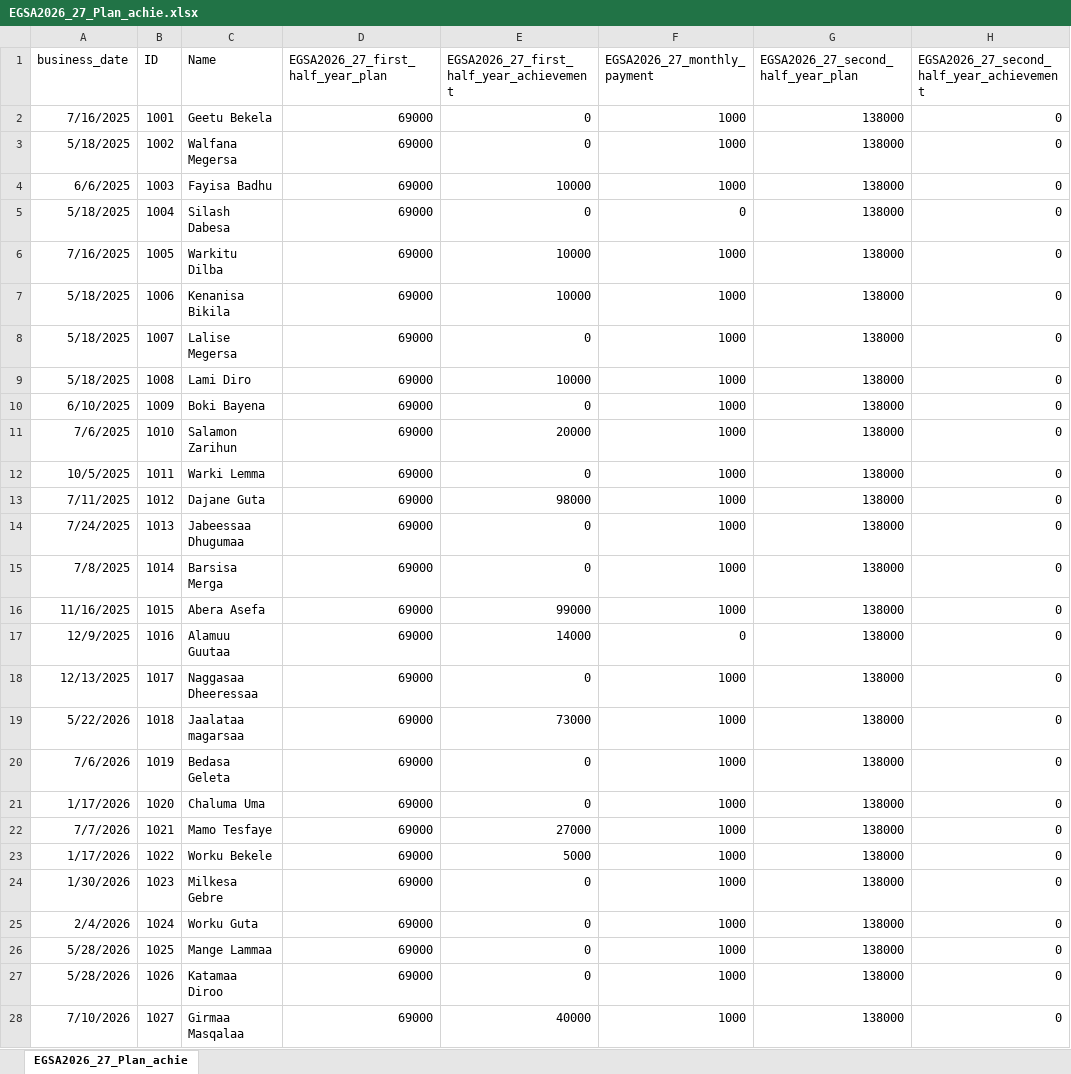
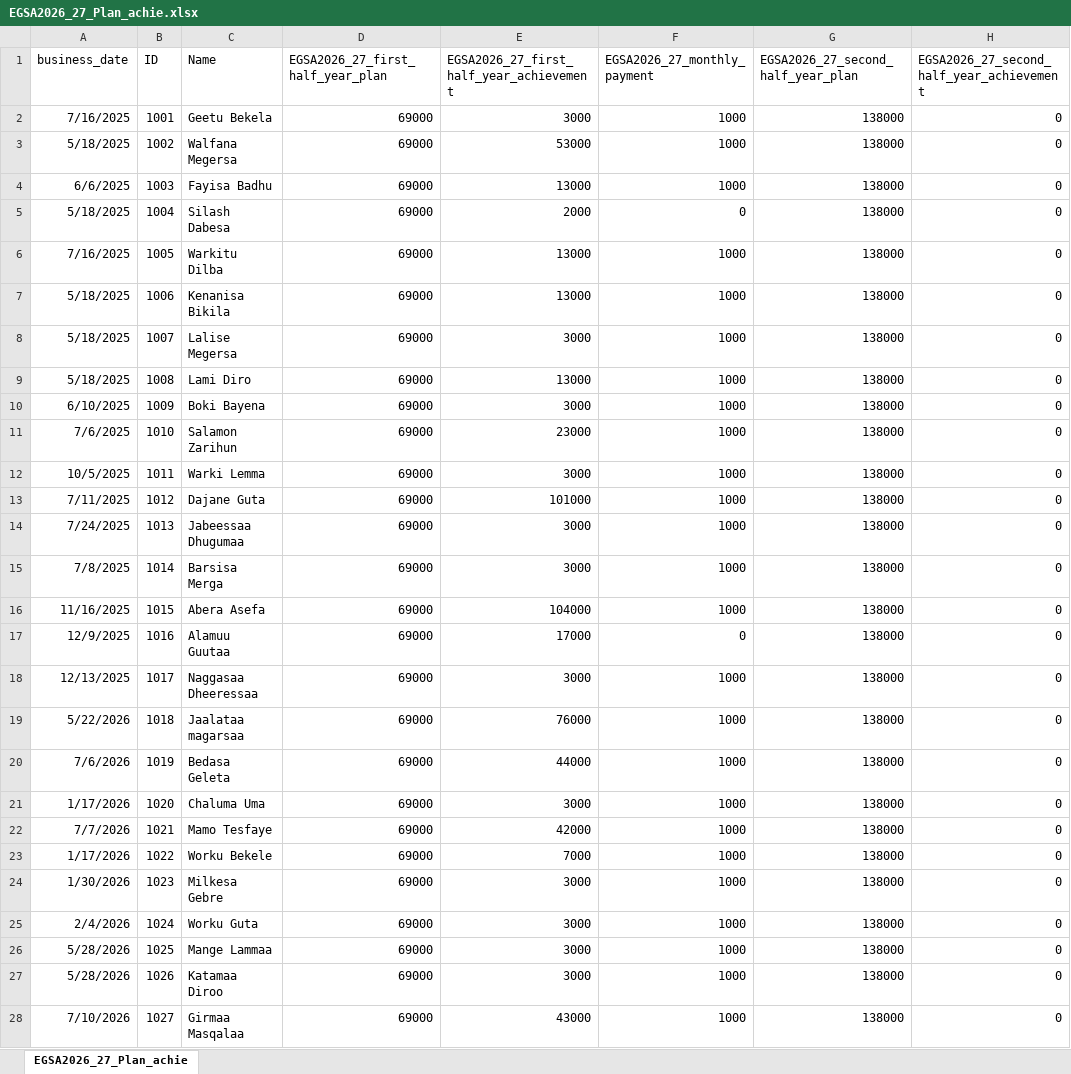
Before and after one commit to Walfaanaa/EGSA2026_27_Plan_achie, an Excel workbook: EGSA2026_27_Plan_achie.xlsx, sheet EGSA2026_27_Plan_achie, drawn as a sheet; only a part is shown; values as stored, in another font and other column widths than the file's, no borders; the diff covers the shown part only; the diff names each change by its address in the sheet, - before the commit and + after, or states it on an @@ line.

Commit message:
Add files via upload

```diff
--- a/EGSA2026_27_Plan_achie.xlsx (sheet EGSA2026_27_Plan_achie)
+++ b/EGSA2026_27_Plan_achie.xlsx (sheet EGSA2026_27_Plan_achie)
-E2: 0
+E2: 3000
-E3: 0
+E3: 53000
-E4: 10000
+E4: 13000
-E5: 0
+E5: 2000
-E6:E7: 10000
+E6:E7: 13000
-E8: 0
+E8: 3000
-E9: 10000
+E9: 13000
-E10: 0
+E10: 3000
-E11: 20000
+E11: 23000
-E12: 0
+E12: 3000
-E13: 98000
+E13: 101000
-E14:E15: 0
+E14:E15: 3000
-E16: 99000
+E16: 104000
-E17: 14000
+E17: 17000
-E18: 0
+E18: 3000
-E19: 73000
+E19: 76000
-E20: 0
+E20: 44000
-E21: 0
+E21: 3000
-E22: 27000
+E22: 42000
-E23: 5000
+E23: 7000
-E24:E27: 0
+E24:E27: 3000
-E28: 40000
+E28: 43000
```
Also changed, not shown: 7 edited cells elsewhere in this sheet.
